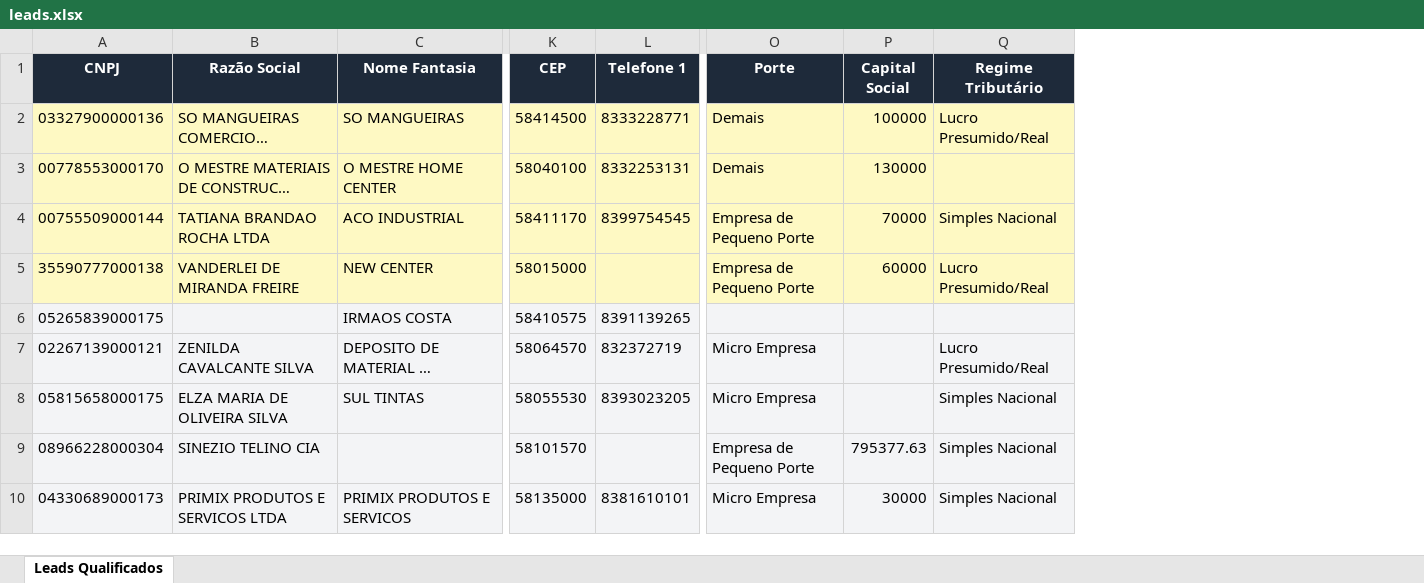
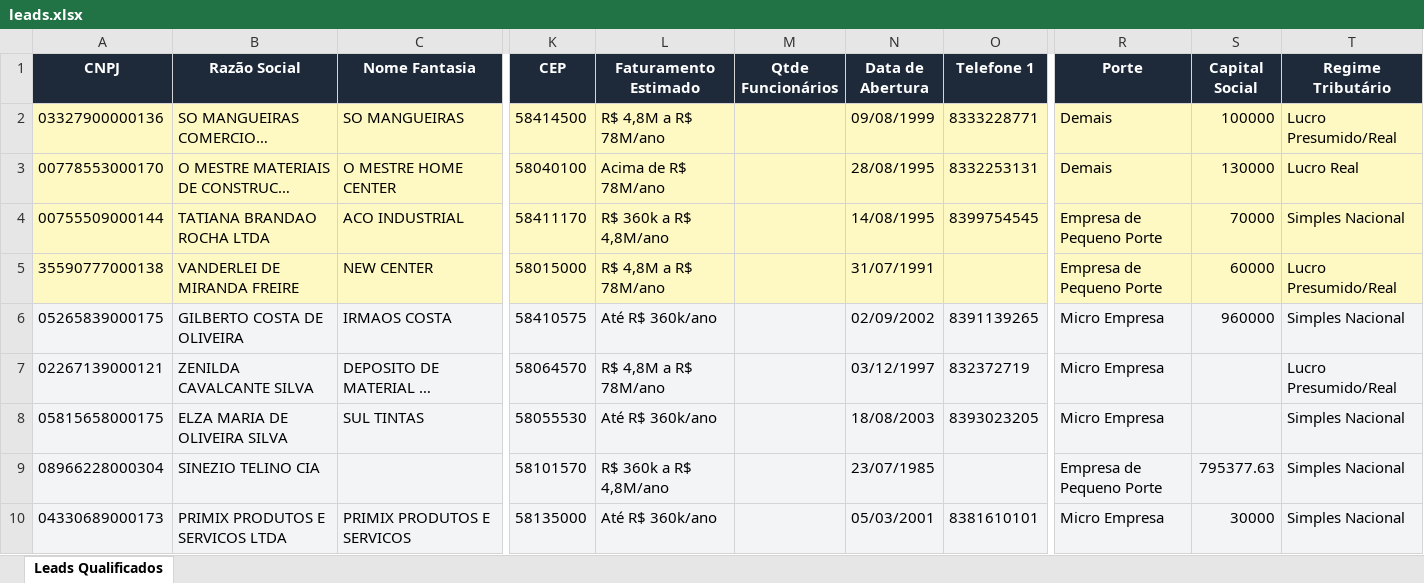
Before and after one commit to pedroliraa/motor-prospeccao, an Excel workbook: backend/output/leads.xlsx, sheet Leads Qualificados, drawn as a sheet; only a part is shown, gaps mark what is left out; long unchanged cells end in …; values as stored, in another font and other column widths than the file's, no borders; addresses are those after the commit; the diff covers the shown part only; the diff names each change by its address in the sheet, - before the commit and + after, or states it on an @@ line.

Commit message:
feat: sprint 2 — correções de regime, faturamento estimado, data abertura, filtros front e melhorias gerais

```diff
--- a/backend/output/leads.xlsx (sheet Leads Qualificados)
+++ b/backend/output/leads.xlsx (sheet Leads Qualificados)
+column L (Faturamento Estimado), rows 2-10: R$ 4,8M a R$ 78M/ano | Acima de R$ 78M/ano | R$ 360k a R$ 4,8M/ano | R$ 4,8M a R$ 78M/ano | Até R$ 360k/ano | R$ 4,8M a R$ 78M/ano | Até R$ 360k/ano | R$ 360k a R$ 4,8M/ano | Até R$ 360k/ano
+column M (Qtde Funcionários), empty
+column N (Data de Abertura), rows 2-10: 09/08/1999 | 28/08/1995 | 14/08/1995 | 31/07/1991 | 02/09/2002 | 03/12/1997 | 18/08/2003 | 23/07/1985 | 05/03/2001
-T3 (Regime Tributário): (empty)
+T3 (Regime Tributário): Lucro Real
-B6 (Razão Social): (empty)
+B6 (Razão Social): GILBERTO COSTA DE OLIVEIRA
-R6 (Porte): (empty)
+R6 (Porte): Micro Empresa
-S6 (Capital Social): (empty)
+S6 (Capital Social): 960000
-T6 (Regime Tributário): (empty)
+T6 (Regime Tributário): Simples Nacional
```
Also changed, not shown: 472 edited cells elsewhere in this sheet, 13 other files.
